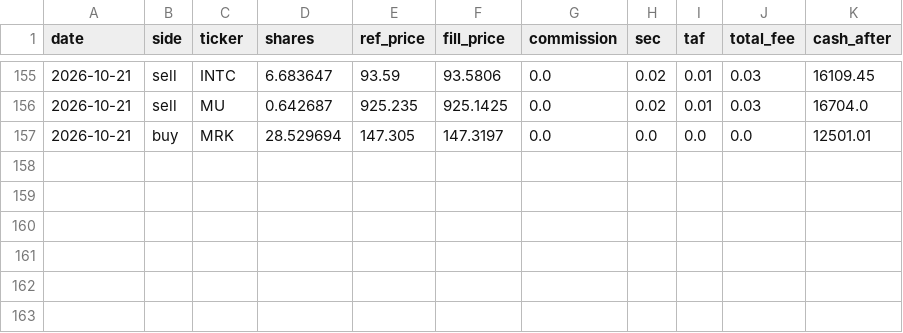
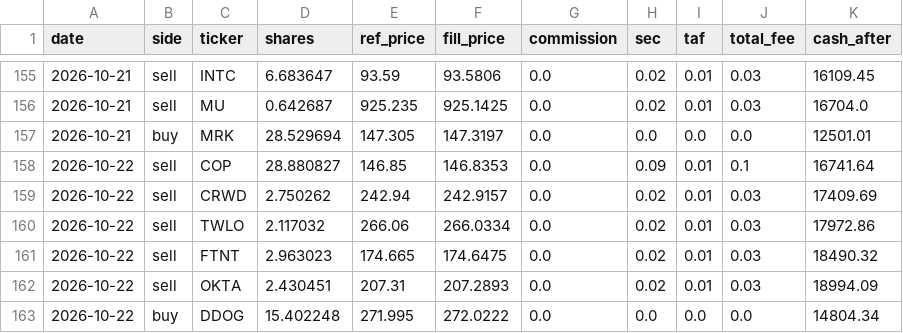
Before and after one commit to meloun7711/finance-bot, a CSV file: FNCBOT/trades.csv, drawn as a sheet; only a part is shown, gaps mark what is left out.

```diff
--- a/FNCBOT/trades.csv
+++ b/FNCBOT/trades.csv
@@ -157 +157,7 @@ date,side,ticker,shares,ref_price,fill_price,commission,sec,taf,total_fee,cash_a
 2026-10-21,buy,MRK,28.529694,147.305,147.3197,0.0,0.0,0.0,0.0,12501.01
+2026-10-22,sell,COP,28.880827,146.85,146.8353,0.0,0.09,0.01,0.1,16741.64
+2026-10-22,sell,CRWD,2.750262,242.94,242.9157,0.0,0.02,0.01,0.03,17409.69
+2026-10-22,sell,TWLO,2.117032,266.06,266.0334,0.0,0.02,0.01,0.03,17972.86
+2026-10-22,sell,FTNT,2.963023,174.665,174.6475,0.0,0.02,0.01,0.03,18490.32
+2026-10-22,sell,OKTA,2.430451,207.31,207.2893,0.0,0.02,0.01,0.03,18994.09
+2026-10-22,buy,DDOG,15.402248,271.995,272.0222,0.0,0.0,0.0,0.0,14804.34
```
Also changed, not shown: FNCBOT/performance.csv, 3 other files.
